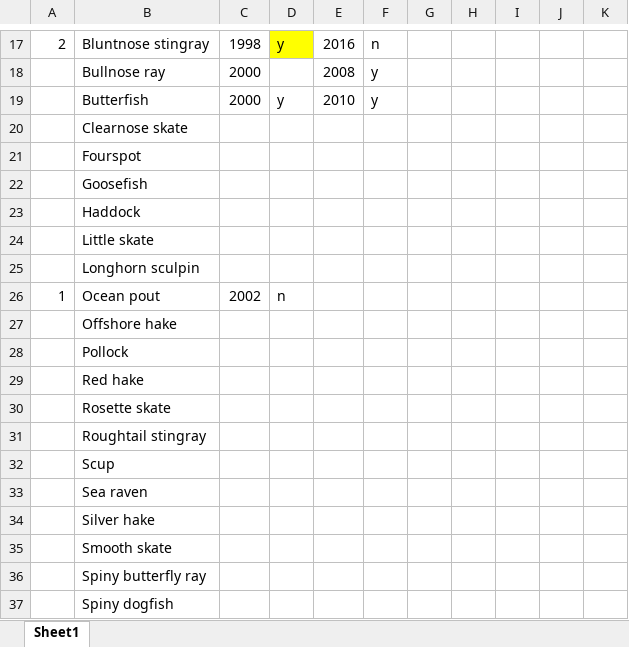
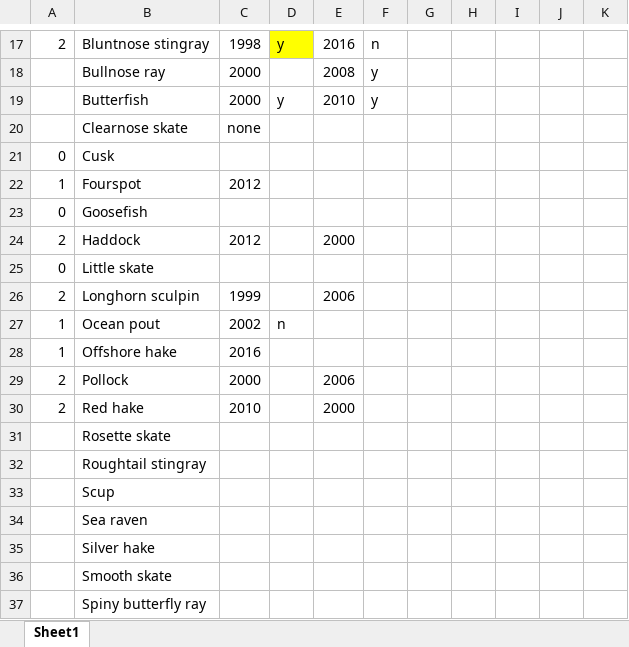
Before and after one commit to Laurels1/Condition, an Excel workbook: RegimeShiftsSpecies.xlsx, sheet Sheet1, drawn as a sheet; only a part is shown, gaps mark what is left out; the shorter side is filled out with more unchanged rows; values as stored, in another font and other column widths than the file's, no borders; addresses are those after the commit; the diff names each change by its address in the sheet, - before the commit and + after, or states it on an @@ line.

Commit message:
test for single species regime splits

```diff
--- a/RegimeShiftsSpecies.xlsx (sheet Sheet1)
+++ b/RegimeShiftsSpecies.xlsx (sheet Sheet1)
-C20: (empty)
+C20: none
+row 21: 0 | Cusk
-A22: (empty)
+A22: 1
-C22: (empty)
+C22: 2012
-A23: (empty)
+A23: 0
-A24: (empty)
+A24: 2
-C24: (empty)
+C24: 2012
-E24: (empty)
+E24: 2000
-A25: (empty)
+A25: 0
-A26: (empty)
+A26: 2
-C26: (empty)
+C26: 1999
-E26: (empty)
+E26: 2006
-A28: (empty)
+A28: 1
-C28: (empty)
+C28: 2016
-A29:A30: (empty)
+A29:A30: 2
-C29: (empty)
+C29: 2000
-E29: (empty)
+E29: 2006
-C30: (empty)
+C30: 2010
-E30: (empty)
+E30: 2000
```
Also changed, not shown: 1 other file.
